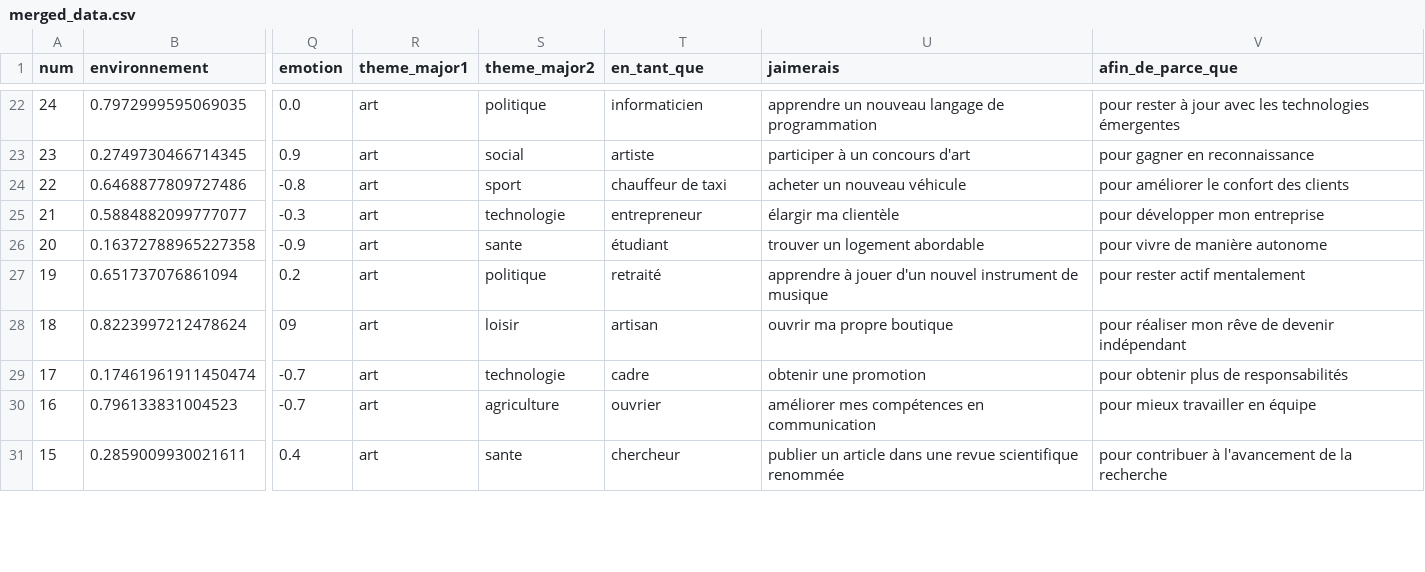
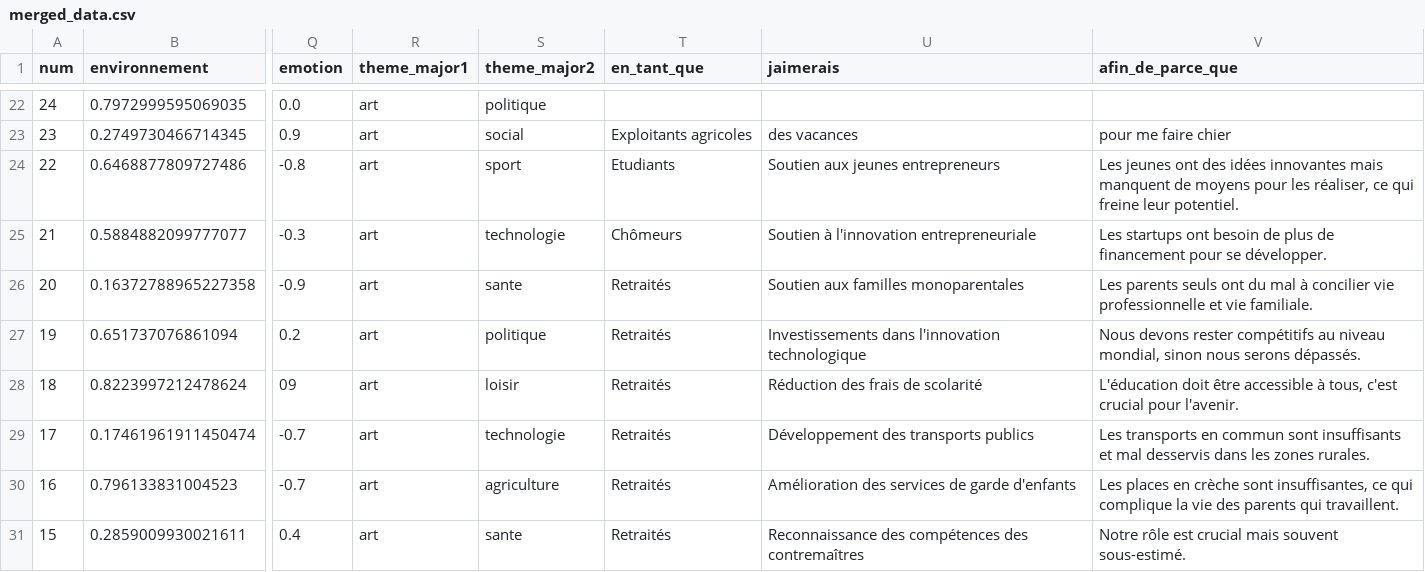
Before and after one commit to AntoineFONDEUR/projet-info-2024, a CSV file: Application_web/merged_data.csv, drawn as a sheet; only a part is shown, gaps mark what is left out; the diff covers the shown part only; the diff names each change by its address in the sheet, - before the commit and + after, or states it on an @@ line.

Commit message:
nouvelles données

```diff
--- a/Application_web/merged_data.csv
+++ b/Application_web/merged_data.csv
-T22 (en_tant_que): informaticien
+T22 (en_tant_que): (empty)
-U22 (jaimerais): apprendre un nouveau langage de programmation
+U22 (jaimerais): (empty)
-V22 (afin_de_parce_que): pour rester à jour avec les technologies émergentes
+V22 (afin_de_parce_que): (empty)
-T23 (en_tant_que): artiste
+T23 (en_tant_que): Exploitants agricoles
-U23 (jaimerais): participer à un concours d'art
+U23 (jaimerais): des vacances
-V23 (afin_de_parce_que): pour gagner en reconnaissance
+V23 (afin_de_parce_que): pour me faire chier
-T24 (en_tant_que): chauffeur de taxi
+T24 (en_tant_que): Etudiants
-U24 (jaimerais): acheter un nouveau véhicule
+U24 (jaimerais): Soutien aux jeunes entrepreneurs
-V24 (afin_de_parce_que): pour améliorer le confort des clients
+V24 (afin_de_parce_que): Les jeunes ont des idées innovantes mais manquent de moyens pour les réaliser, ce qui freine leur potentiel.
-T25 (en_tant_que): entrepreneur
+T25 (en_tant_que): Chômeurs
-U25 (jaimerais): élargir ma clientèle
+U25 (jaimerais): Soutien à l'innovation entrepreneuriale
-V25 (afin_de_parce_que): pour développer mon entreprise
+V25 (afin_de_parce_que): Les startups ont besoin de plus de financement pour se développer.
-T26 (en_tant_que): étudiant
+T26 (en_tant_que): Retraités
-U26 (jaimerais): trouver un logement abordable
+U26 (jaimerais): Soutien aux familles monoparentales
-V26 (afin_de_parce_que): pour vivre de manière autonome
+V26 (afin_de_parce_que): Les parents seuls ont du mal à concilier vie professionnelle et vie familiale.
-T27 (en_tant_que): retraité
+T27 (en_tant_que): Retraités
-U27 (jaimerais): apprendre à jouer d'un nouvel instrument de musique
+U27 (jaimerais): Investissements dans l'innovation technologique
-V27 (afin_de_parce_que): pour rester actif mentalement
+V27 (afin_de_parce_que): Nous devons rester compétitifs au niveau mondial, sinon nous serons dépassés.
-T28 (en_tant_que): artisan
+T28 (en_tant_que): Retraités
-U28 (jaimerais): ouvrir ma propre boutique
+U28 (jaimerais): Réduction des frais de scolarité
-V28 (afin_de_parce_que): pour réaliser mon rêve de devenir indépendant
+V28 (afin_de_parce_que): L'éducation doit être accessible à tous, c'est crucial pour l'avenir.
-T29 (en_tant_que): cadre
+T29 (en_tant_que): Retraités
-U29 (jaimerais): obtenir une promotion
+U29 (jaimerais): Développement des transports publics
-V29 (afin_de_parce_que): pour obtenir plus de responsabilités
+V29 (afin_de_parce_que): Les transports en commun sont insuffisants et mal desservis dans les zones rurales.
-T30 (en_tant_que): ouvrier
+T30 (en_tant_que): Retraités
-U30 (jaimerais): améliorer mes compétences en communication
+U30 (jaimerais): Amélioration des services de garde d'enfants
-V30 (afin_de_parce_que): pour mieux travailler en équipe
+V30 (afin_de_parce_que): Les places en crèche sont insuffisantes, ce qui complique la vie des parents qui travaillent.
-T31 (en_tant_que): chercheur
+T31 (en_tant_que): Retraités
-U31 (jaimerais): publier un article dans une revue scientifique renommée
+U31 (jaimerais): Reconnaissance des compétences des contremaîtres
-V31 (afin_de_parce_que): pour contribuer à l'avancement de la recherche
+V31 (afin_de_parce_que): Notre rôle est crucial mais souvent sous-estimé.
```
Also changed, not shown: 102 edited cells elsewhere in this file, Application_web/data.csv, 3 other files.
